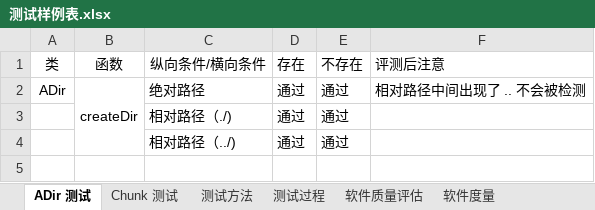
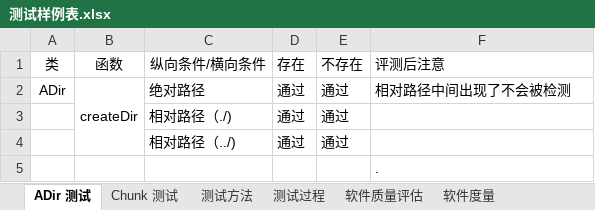
Before and after one commit to Hoemu/wopes, an Excel workbook: doc/draw/测试样例表.xlsx, sheet ADir 测试, drawn as a sheet; values as stored, in another font and other column widths than the file's, no borders; the diff names each change by its address in the sheet, - before the commit and + after, or states it on an @@ line.

```diff
--- a/doc/draw/测试样例表.xlsx (sheet ADir 测试)
+++ b/doc/draw/测试样例表.xlsx (sheet ADir 测试)
-F2 (评测后注意): 相对路径中间出现了 .. 不会被检测
+F2 (评测后注意): 相对路径中间出现了不会被检测
+row 5:  |  |  |  |  | .
```
Also changed, not shown: sheet Chunk 测试, sheet 测试方法, 2 other files.
